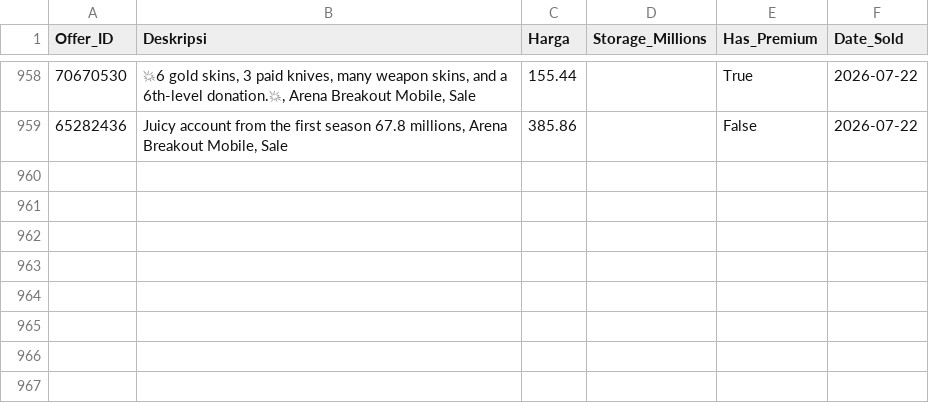
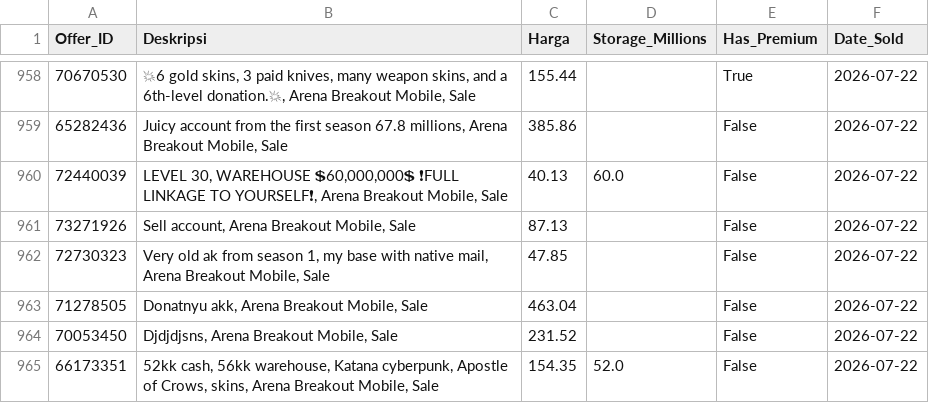
Before and after one commit to mozz-bot/funpay-tracker, a CSV file: sold_accounts_2026_07.csv, drawn as a sheet; only a part is shown, gaps mark what is left out; the diff names each change by its address in the sheet, - before the commit and + after, or states it on an @@ line.

```diff
--- a/sold_accounts_2026_07.csv
+++ b/sold_accounts_2026_07.csv
+row 960: 72440039 | LEVEL 30, WAREHOUSE 💲60,000,000💲 ❗FULL LINKAGE TO YOURSELF❗, Arena Breakout Mobile, Sale | 40.13 | 60.0 | False | 2026-07-22
+row 961: 73271926 | Sell account, Arena Breakout Mobile, Sale | 87.13 |  | False | 2026-07-22
+row 962: 72730323 | Very old ak from season 1, my base with native mail, Arena Breakout Mobile, Sale | 47.85 |  | False | 2026-07-22
+row 963: 71278505 | Donatnyu akk, Arena Breakout Mobile, Sale | 463.04 |  | False | 2026-07-22
+row 964: 70053450 | Djdjdjsns, Arena Breakout Mobile, Sale | 231.52 |  | False | 2026-07-22
+row 965: 66173351 | 52kk cash, 56kk warehouse, Katana cyberpunk, Apostle of Crows, skins, Arena Breakout Mobile, Sale | 154.35 | 52.0 | False | 2026-07-22
```
Also changed, not shown: active_listings.csv.
